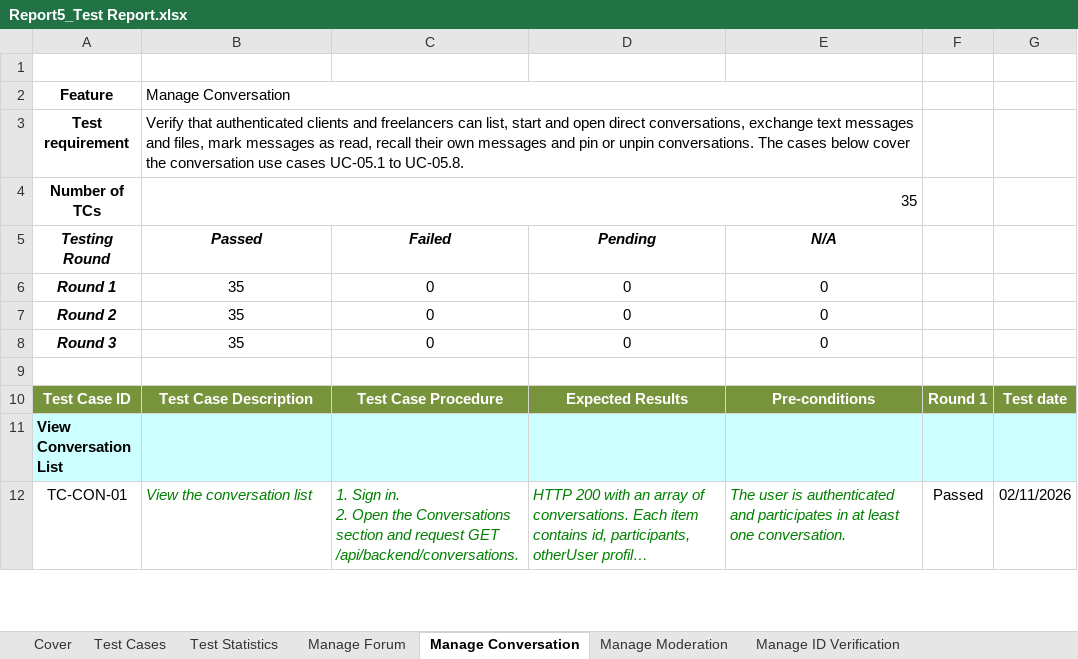
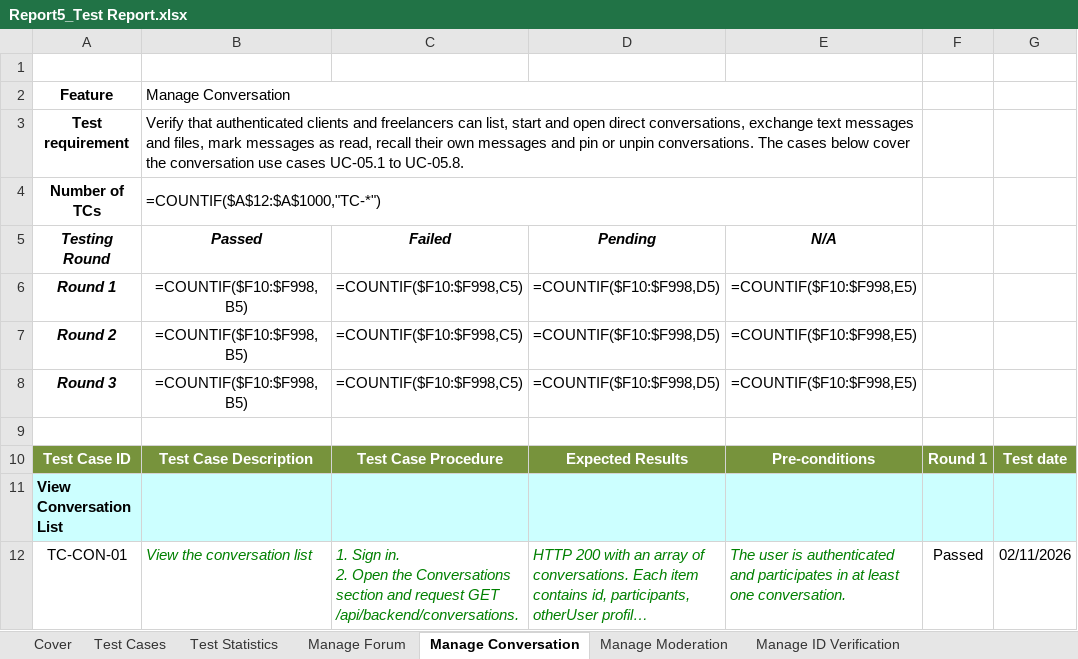
Before and after one commit to Thunggg/Frevia, an Excel workbook: docs/Report 5/Report5_Test Report.xlsx, sheet Manage Conversation, drawn as a sheet; only a part is shown; long unchanged cells end in …; values as stored, in another font and other column widths than the file's, no borders; formulas without a stored value are shown as written; the diff names each change by its address in the sheet, - before the commit and + after, or states it on an @@ line.

```diff
--- a/docs/Report 5/Report5_Test Report.xlsx (sheet Manage Conversation)
+++ b/docs/Report 5/Report5_Test Report.xlsx (sheet Manage Conversation)
-B4 (Passed): 35
+B4 (Passed): =COUNTIF($A$12:$A$1000,"TC-*")
-B6:B8 (Passed): 35
+B6:B8 (Passed): =COUNTIF($F10:$F998,B5)
-C6:C8 (Failed): 0
+C6:C8 (Failed): =COUNTIF($F10:$F998,C5)
-D6:D8 (Pending): 0
+D6:D8 (Pending): =COUNTIF($F10:$F998,D5)
-E6:E8 (N/A): 0
+E6:E8 (N/A): =COUNTIF($F10:$F998,E5)
```
Also changed, not shown: sheet Test Cases, sheet Test Statistics, sheet Cover, sheet Manage Moderation, sheet Manage Forum Trash, sheet Manage ID Verification, 1 more sheet, other sheet tabs, charts or pictures, 1 other file.
